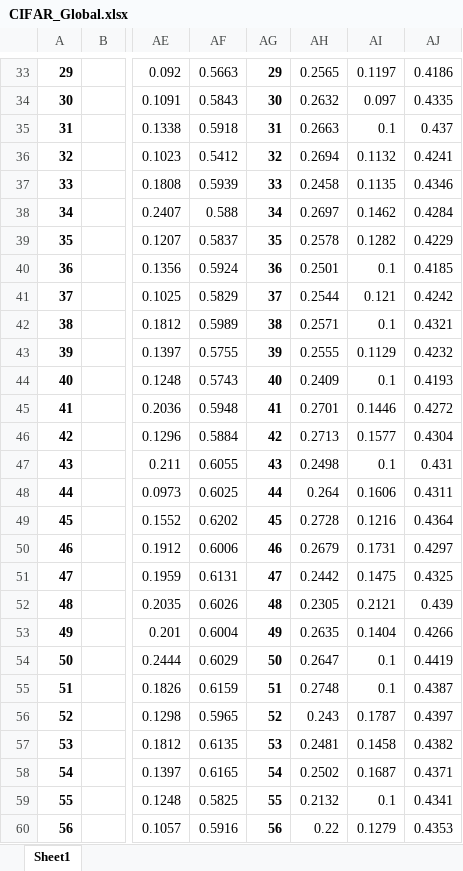
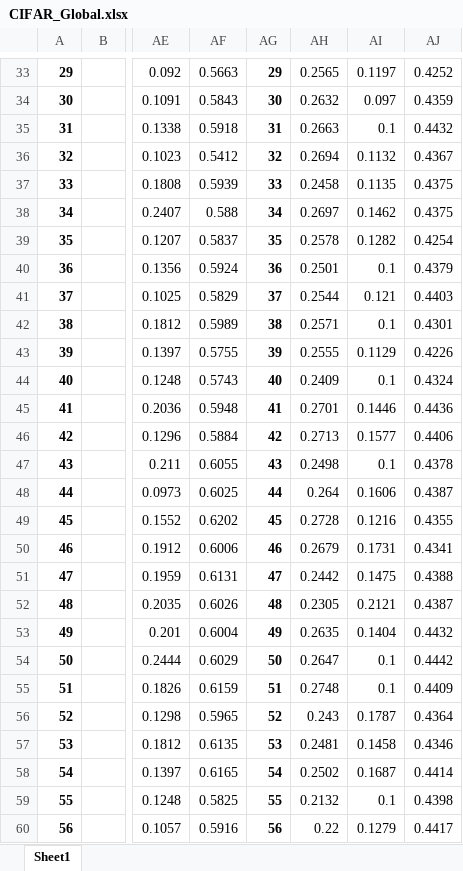
Before and after one commit to Ashley0909/Recover_FedAssets, an Excel workbook: CIFAR_Global.xlsx, sheet Sheet1, drawn as a sheet; only a part is shown, gaps mark what is left out; values as stored, in another font and other column widths than the file's, no borders; charts and pictures not drawn; the diff covers the shown part only; the diff names each change by its address in the sheet, - before the commit and + after, or states it on an @@ line.

```diff
--- a/CIFAR_Global.xlsx (sheet Sheet1)
+++ b/CIFAR_Global.xlsx (sheet Sheet1)
-AJ33: 0.4186
+AJ33: 0.4252
-AJ34: 0.4335
+AJ34: 0.4359
-AJ35: 0.437
+AJ35: 0.4432
-AJ36: 0.4241
+AJ36: 0.4367
-AJ37: 0.4346
+AJ37: 0.4375
-AJ38: 0.4284
+AJ38: 0.4375
-AJ39: 0.4229
+AJ39: 0.4254
-AJ40: 0.4185
+AJ40: 0.4379
-AJ41: 0.4242
+AJ41: 0.4403
-AJ42: 0.4321
+AJ42: 0.4301
-AJ43: 0.4232
+AJ43: 0.4226
-AJ44: 0.4193
+AJ44: 0.4324
-AJ45: 0.4272
+AJ45: 0.4436
-AJ46: 0.4304
+AJ46: 0.4406
-AJ47: 0.431
+AJ47: 0.4378
-AJ48: 0.4311
+AJ48: 0.4387
-AJ49: 0.4364
+AJ49: 0.4355
-AJ50: 0.4297
+AJ50: 0.4341
-AJ51: 0.4325
+AJ51: 0.4388
-AJ52: 0.439
+AJ52: 0.4387
-AJ53: 0.4266
+AJ53: 0.4432
-AJ54: 0.4419
+AJ54: 0.4442
-AJ55: 0.4387
+AJ55: 0.4409
-AJ56: 0.4397
+AJ56: 0.4364
-AJ57: 0.4382
+AJ57: 0.4346
-AJ58: 0.4371
+AJ58: 0.4414
-AJ59: 0.4341
+AJ59: 0.4398
-AJ60: 0.4353
+AJ60: 0.4417
```
Also changed, not shown: 367 edited cells elsewhere in this sheet, 3 other files.
